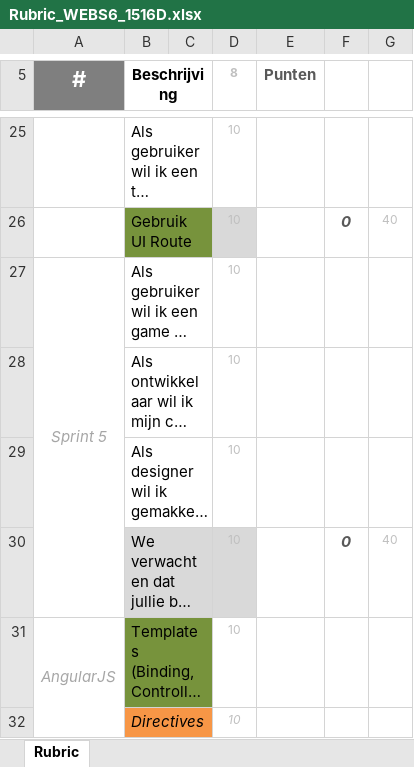
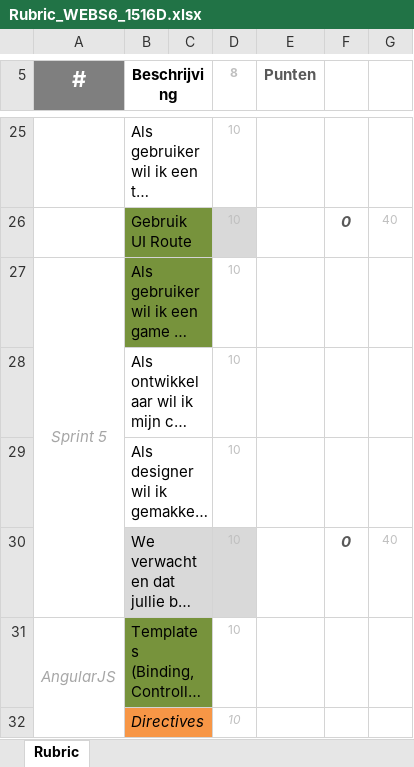
Before and after one commit to pmulders1/Angular, an Excel workbook: Rubric_WEBS6_1516D.xlsx, sheet Rubric, drawn as a sheet; only a part is shown, gaps mark what is left out; long unchanged cells end in …; values as stored, in another font and other column widths than the file's, no borders; conditional formats not drawn; the diff names each change by its address in the sheet, - before the commit and + after, or states it on an @@ line.

```diff
--- a/Rubric_WEBS6_1516D.xlsx (sheet Rubric)
+++ b/Rubric_WEBS6_1516D.xlsx (sheet Rubric)
-B27:C27 fill: none
+B27:C27 fill: #77933C
```
Also changed, not shown: 22 other files.
